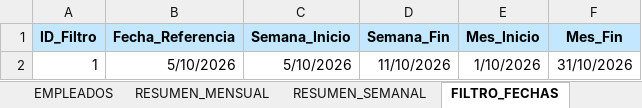
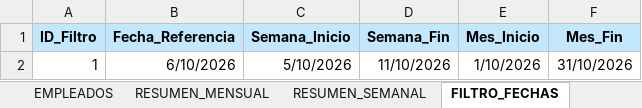
Before and after one commit to Interelectricos-dev/interelectricos-bonificaciones-bodega, an Excel workbook: templates/BD_BONIFICACIONES_BODEGA_TEMPLATE.xlsx, sheet FILTRO_FECHAS, drawn as a sheet; values as stored, in another font and other column widths than the file's, no borders; charts and pictures not drawn; the diff names each change by its address in the sheet, - before the commit and + after, or states it on an @@ line.

```diff
--- a/templates/BD_BONIFICACIONES_BODEGA_TEMPLATE.xlsx (sheet FILTRO_FECHAS)
+++ b/templates/BD_BONIFICACIONES_BODEGA_TEMPLATE.xlsx (sheet FILTRO_FECHAS)
-B2 (Fecha_Referencia): 5/10/2026
+B2 (Fecha_Referencia): 6/10/2026
```
Also changed, not shown: sheet EMPLEADOS, sheet RESUMEN_MENSUAL, sheet RESUMEN_SEMANAL, 3 other files.
